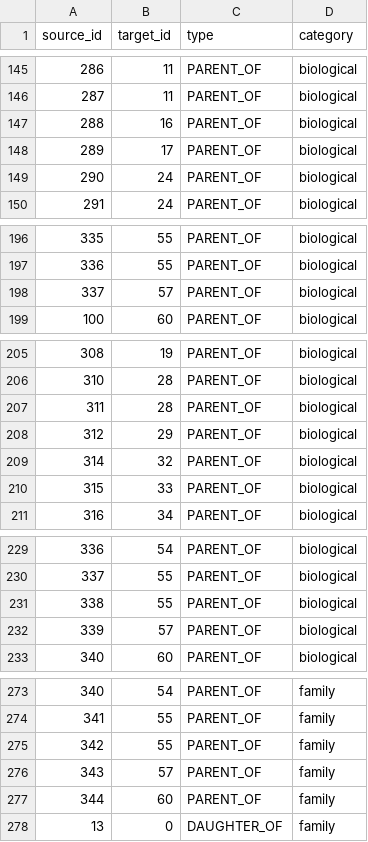
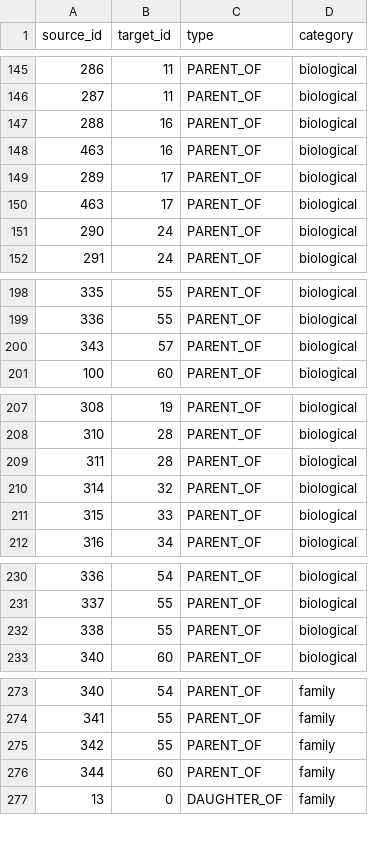
Before and after one commit to nahidupa/SahabahGraph, a CSV file: data-pipeline/relationships.csv, drawn as a sheet; only a part is shown, gaps mark what is left out.

Commit message:
feat: update biological parent-child relationships in sahabah_data.json and relationships.csv

```diff
--- a/data-pipeline/relationships.csv
+++ b/data-pipeline/relationships.csv
@@ -147,3 +147,5 @@ source_id,target_id,type,category
 288,16,PARENT_OF,biological
+463,16,PARENT_OF,biological
 289,17,PARENT_OF,biological
+463,17,PARENT_OF,biological
 290,24,PARENT_OF,biological
@@ -197,3 +199,3 @@ source_id,target_id,type,category
 336,55,PARENT_OF,biological
-337,57,PARENT_OF,biological
+343,57,PARENT_OF,biological
 100,60,PARENT_OF,biological
@@ -207,3 +209,2 @@ source_id,target_id,type,category
 311,28,PARENT_OF,biological
-312,29,PARENT_OF,biological
 314,32,PARENT_OF,biological
@@ -231,3 +232,2 @@ source_id,target_id,type,category
 338,55,PARENT_OF,biological
-339,57,PARENT_OF,biological
 340,60,PARENT_OF,biological
@@ -275,3 +275,2 @@ source_id,target_id,type,category
 342,55,PARENT_OF,family
-343,57,PARENT_OF,family
 344,60,PARENT_OF,family
```
Also changed, not shown: 1 other file.
